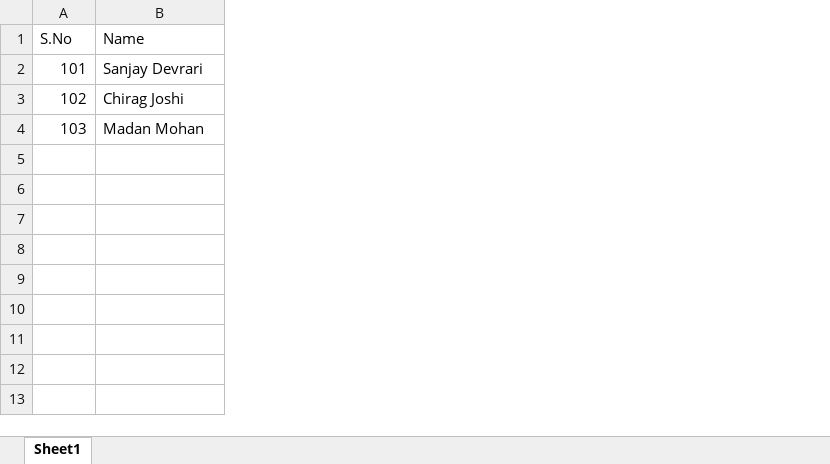
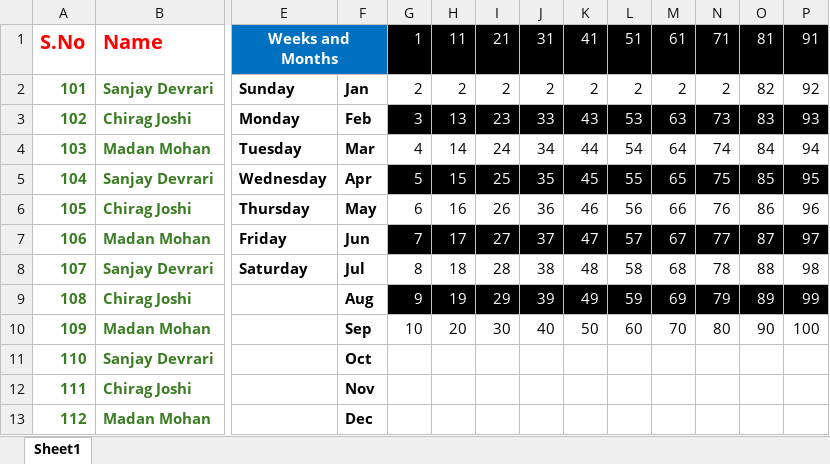
Before and after one commit to SanjayDevrari/Excel-Projects, an Excel workbook: FirstSheet.xlsx, sheet Sheet1, drawn as a sheet; only a part is shown, gaps mark what is left out; values as stored, in another font and other column widths than the file's, no borders; rows hold the shown columns only; the diff covers the shown part only; the diff names each change by its address in the sheet, - before the commit and + after, or states it on an @@ line.

Commit message:
Organize basic Excel projects

```diff
--- a/FirstSheet.xlsx (sheet Sheet1)
+++ b/FirstSheet.xlsx (sheet Sheet1)
+column E, rows 1-4: Weeks and Months | Sunday | Monday | Tuesday
+column F, rows 2-4: Jan | Feb | Mar
+column G, rows 1-4: 1 | 2 | 3 | 4
+column H, rows 1-4: 11 | 2 | 13 | 14
+column I, rows 1-4: 21 | 2 | 23 | 24
+column J, rows 1-4: 31 | 2 | 33 | 34
+column K, rows 1-4: 41 | 2 | 43 | 44
+column L, rows 1-4: 51 | 2 | 53 | 54
+column M, rows 1-4: 61 | 2 | 63 | 64
+column N, rows 1-4: 71 | 2 | 73 | 74
+column O, rows 1-4: 81 | 82 | 83 | 84
+column P, rows 1-4: 91 | 92 | 93 | 94
-A1:B4 bold: off
+A1:B4 bold: on
-A1:B1 text colour: black
+A1:B1 text colour: #FF0000, text size: larger
-A2:B4 text colour: black
+A2:B4 text colour: #3B7D23
+row 5: 104 | Sanjay Devrari | Wednesday | Apr | 5 | 15 | 25 | 35 | 45 | 55 | 65 | 75 | 85 | 95
+row 6: 105 | Chirag Joshi | Thursday | May | 6 | 16 | 26 | 36 | 46 | 56 | 66 | 76 | 86 | 96
+row 7: 106 | Madan Mohan | Friday | Jun | 7 | 17 | 27 | 37 | 47 | 57 | 67 | 77 | 87 | 97
+row 8: 107 | Sanjay Devrari | Saturday | Jul | 8 | 18 | 28 | 38 | 48 | 58 | 68 | 78 | 88 | 98
+row 9: 108 | Chirag Joshi |  | Aug | 9 | 19 | 29 | 39 | 49 | 59 | 69 | 79 | 89 | 99
+row 10: 109 | Madan Mohan |  | Sep | 10 | 20 | 30 | 40 | 50 | 60 | 70 | 80 | 90 | 100
+row 11: 110 | Sanjay Devrari |  | Oct
+row 12: 111 | Chirag Joshi |  | Nov
+row 13: 112 | Madan Mohan |  | Dec
```
Also changed, not shown: cell formats elsewhere in this sheet, STUDENT_PERFORMANCE_AND_ATTENDANCE_TRACKER.xlsx, 6 other files.
